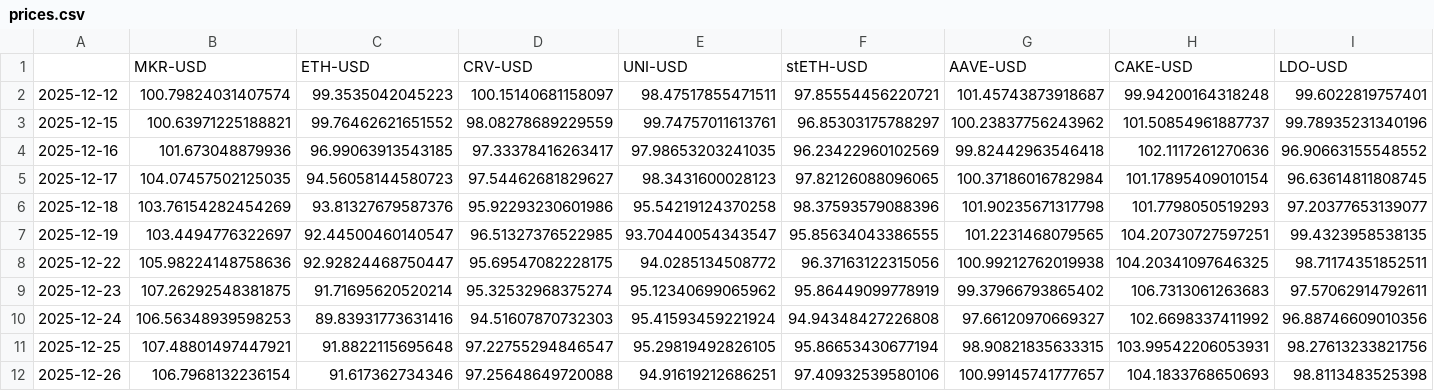
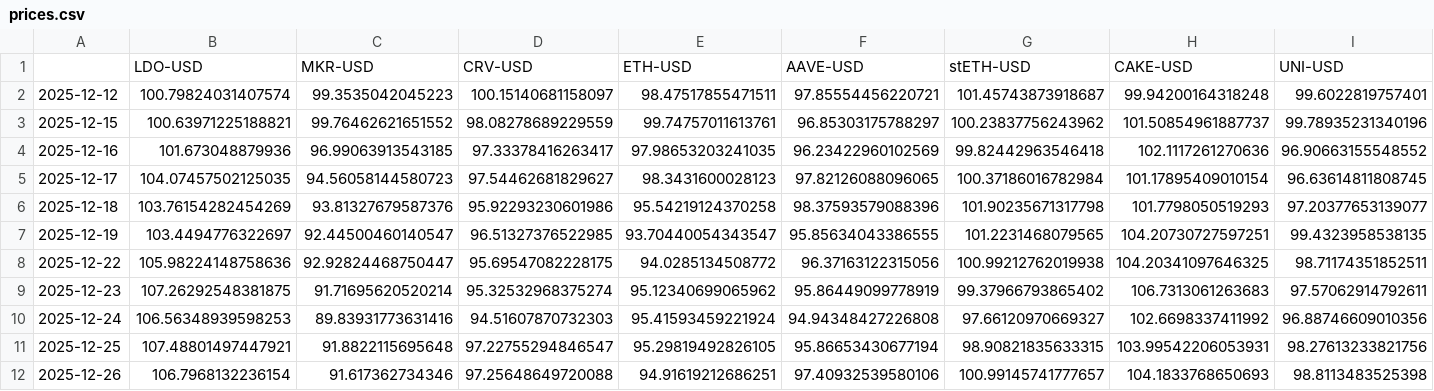
Before and after one commit to jasonheldman-creator/Waves-Simple, a CSV file: data/waves/crypto_income_wave/prices.csv, drawn as a sheet.

```diff
--- a/data/waves/crypto_income_wave/prices.csv
+++ b/data/waves/crypto_income_wave/prices.csv
@@ -1,2 +1,2 @@
-,MKR-USD,ETH-USD,CRV-USD,UNI-USD,stETH-USD,AAVE-USD,CAKE-USD,LDO-USD
+,LDO-USD,MKR-USD,CRV-USD,ETH-USD,AAVE-USD,stETH-USD,CAKE-USD,UNI-USD
 2025-12-12,100.79824031407574,99.3535042045223,100.15140681158097,98.47517855471511,97.85554456220721,101.45743873918687,99.94200164318248,99.6022819757401
```
Also changed, not shown: data/waves/ai_cloud_megacap_wave/prices.csv, data/waves/clean_transit_infrastructure_wave/prices.csv, 23 other files.
